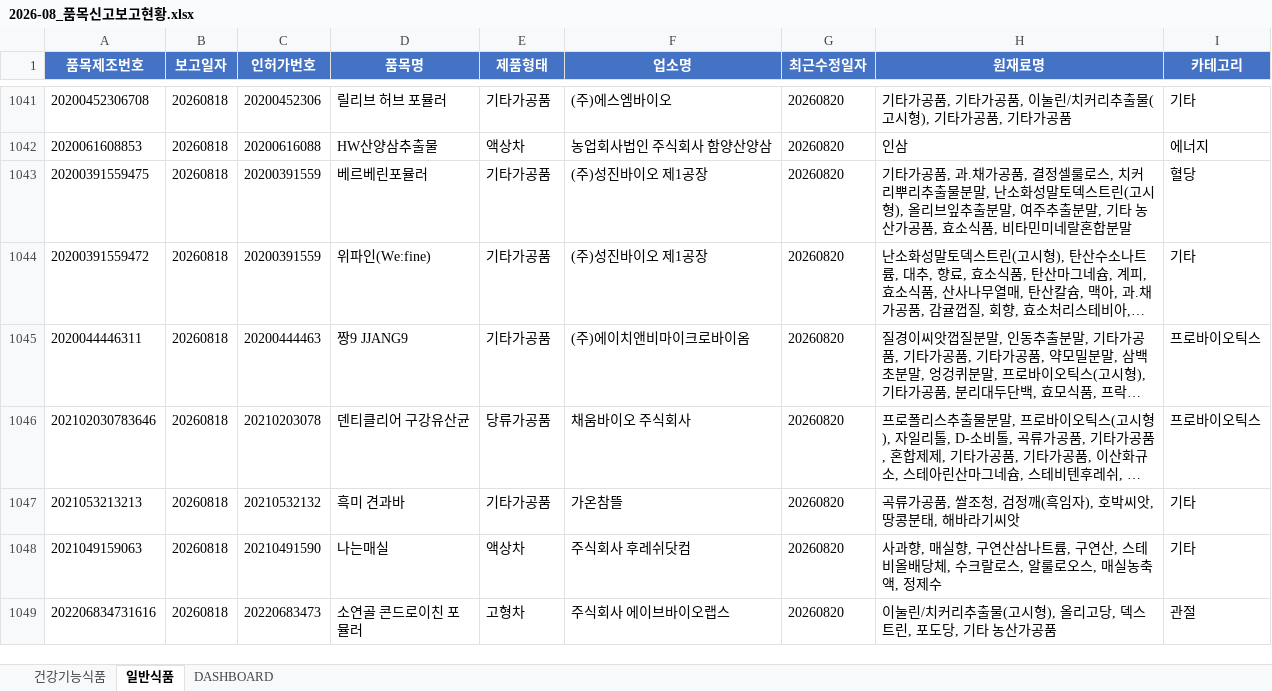
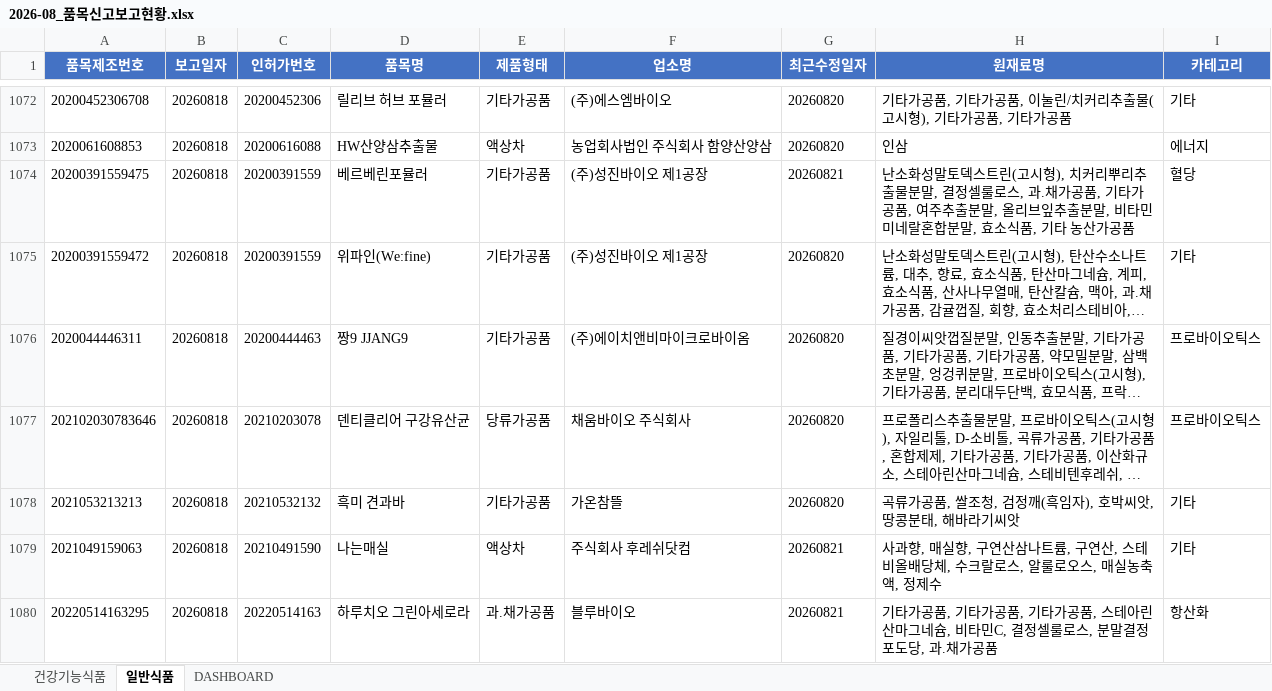
Before and after one commit to primexx98-sudo/food-product-status, an Excel workbook: output/2026-08_품목신고보고현황.xlsx, sheet 일반식품, drawn as a sheet; only a part is shown, gaps mark what is left out; the shorter side is filled out with more unchanged rows; long unchanged cells end in …; values as stored, in another font and other column widths than the file's, no borders; addresses are those after the commit; the diff covers the shown part only; the diff names each change by its address in the sheet, - before the commit and + after, or states it on an @@ line.

```diff
--- a/output/2026-08_품목신고보고현황.xlsx (sheet 일반식품)
+++ b/output/2026-08_품목신고보고현황.xlsx (sheet 일반식품)
-G1074 (최근수정일자): 20260820
+G1074 (최근수정일자): 20260821
-H1074 (원재료명): 기타가공품, 과.채가공품, 결정셀룰로스, 치커리뿌리추출물분말, 난소화성말토덱스트린(고시형), 올리브잎추출분말, 여주추출분말, 기타 농산가공품, 효소식품, 비타민미네랄혼합분말
+H1074 (원재료명): 난소화성말토덱스트린(고시형), 치커리뿌리추출물분말, 결정셀룰로스, 과.채가공품, 기타가공품, 여주추출분말, 올리브잎추출분말, 비타민미네랄혼합분말, 효소식품, 기타 농산가공품
-G1079 (최근수정일자): 20260820
+G1079 (최근수정일자): 20260821
+row 1080: 20220514163295 | 20260818 | 20220514163 | 하루치오 그린아세로라 | 과.채가공품 | 블루바이오 | 20260821 | 기타가공품, 기타가공품, 기타가공품, 스테아린산마그네슘, 비타민C, 결정셀룰로스, 분말결정포도당, 과.채가공품 | 항산화
```
Also changed, not shown: 140 added rows, 20 removed rows and 130 edited cells elsewhere in this sheet, sheet 건강기능식품, sheet DASHBOARD.
